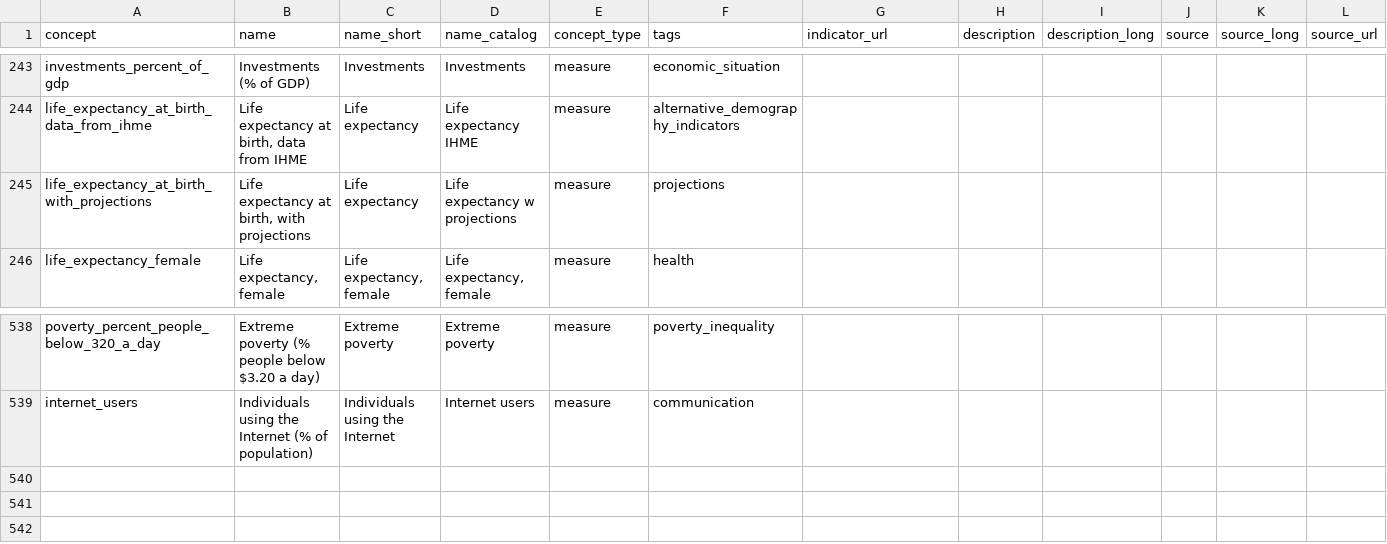
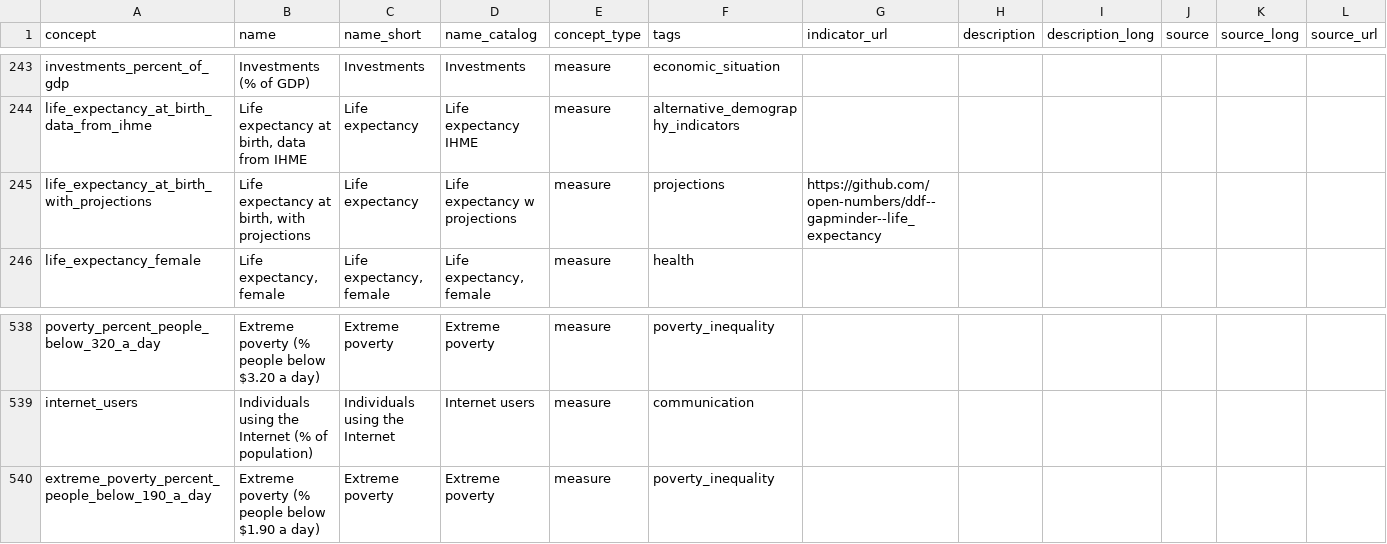
Before and after one commit to open-numbers/ddf--gapminder--ontology, a CSV file: ddf--concepts--continuous.csv, drawn as a sheet; only a part is shown, gaps mark what is left out.

Commit message:
update and add metadata

```diff
--- a/ddf--concepts--continuous.csv
+++ b/ddf--concepts--continuous.csv
@@ -248,3 +248,3 @@ investments_percent_of_gdp,Investments (% of GDP),Investments,Investments,measur
 life_expectancy_at_birth_data_from_ihme,"Life expectancy at birth, data from IHME",Life expectancy,Life expectancy IHME,measure,alternative_demography_indicators,,,,,,
-life_expectancy_at_birth_with_projections,"Life expectancy at birth, with projections",Life expectancy,Life expectancy w projections,measure,projections,,,,,,
+life_expectancy_at_birth_with_projections,"Life expectancy at birth, with projections",Life expectancy,Life expectancy w projections,measure,projections,https://github.com/open-numbers/ddf--gapminder--life_expectancy,,,,,
 life_expectancy_female,"Life expectancy, female","Life expectancy, female","Life expectancy, female",measure,health,,,,,,
@@ -543 +543,2 @@ poverty_percent_people_below_320_a_day,Extreme poverty (% people below $3.20 a d
 internet_users,Individuals using the Internet (% of population),Individuals using the Internet,Internet users,measure,communication,,,,,,
+extreme_poverty_percent_people_below_190_a_day,Extreme poverty (% people below $1.90 a day),Extreme poverty,Extreme poverty,measure,poverty_inequality,,,,,
```
